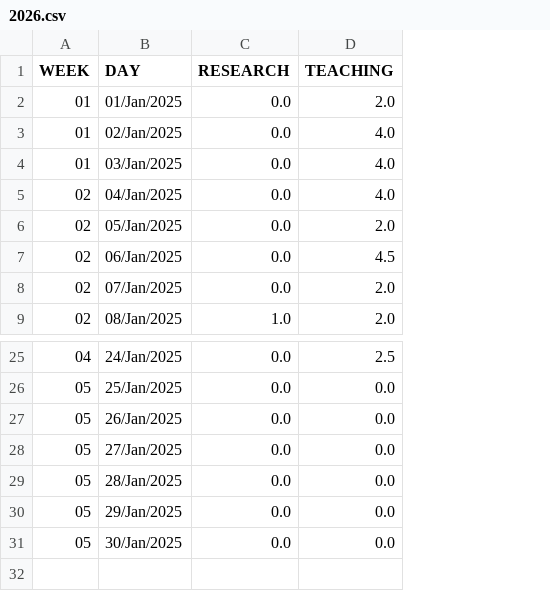
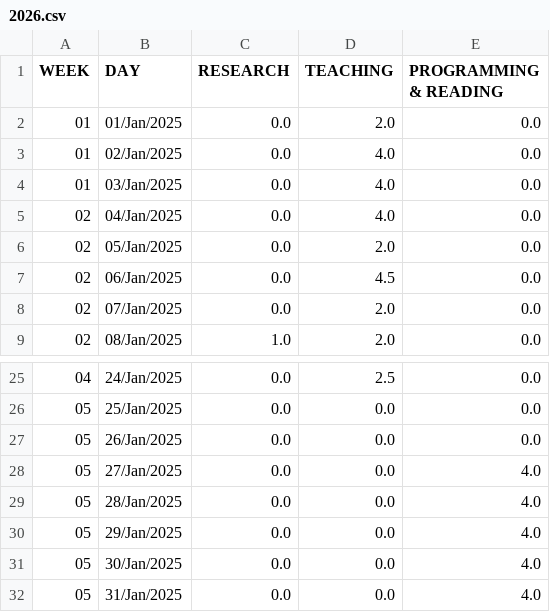
Before and after one commit to thraraujo/thraraujo.github.io, a CSV file: personal/2026.csv, drawn as a sheet; only a part is shown, gaps mark what is left out; the diff names each change by its address in the sheet, - before the commit and + after, or states it on an @@ line.

```diff
--- a/personal/2026.csv
+++ b/personal/2026.csv
+column E (PROGRAMMING & READING), rows 2-9: all 0.0; rows 25-31: 0.0 | 0.0 | 0.0 | 4.0 | 4.0 | 4.0 | 4.0
+row 32: 05 | 31/Jan/2025 | 0.0 | 0.0 | 4.0
```
Also changed, not shown: 3 other files.
